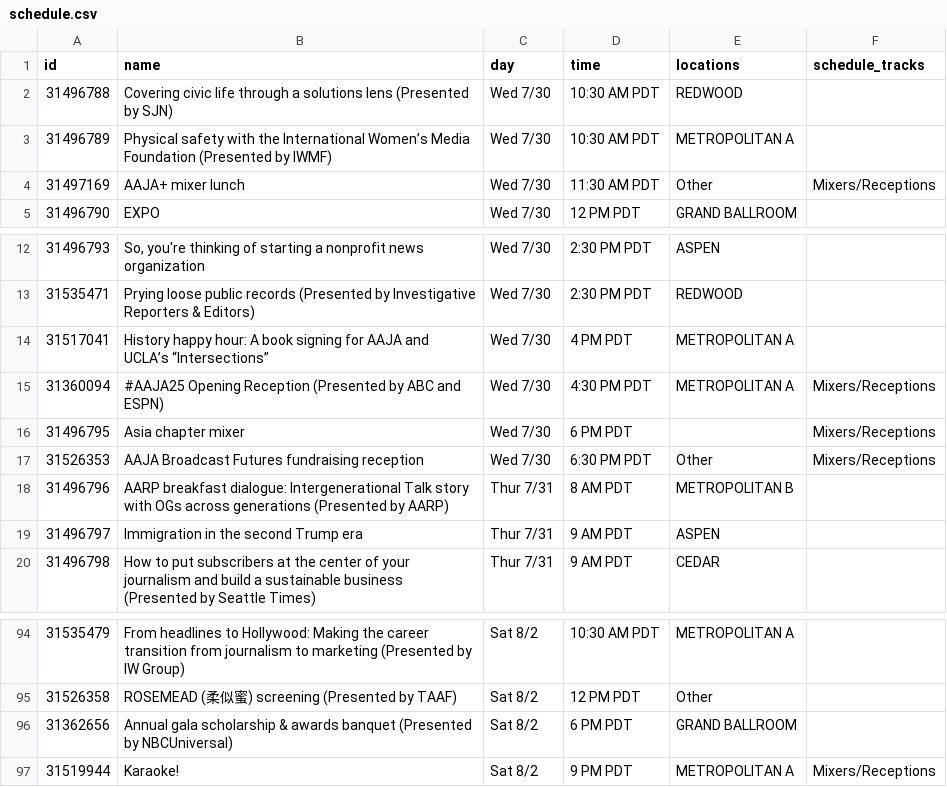
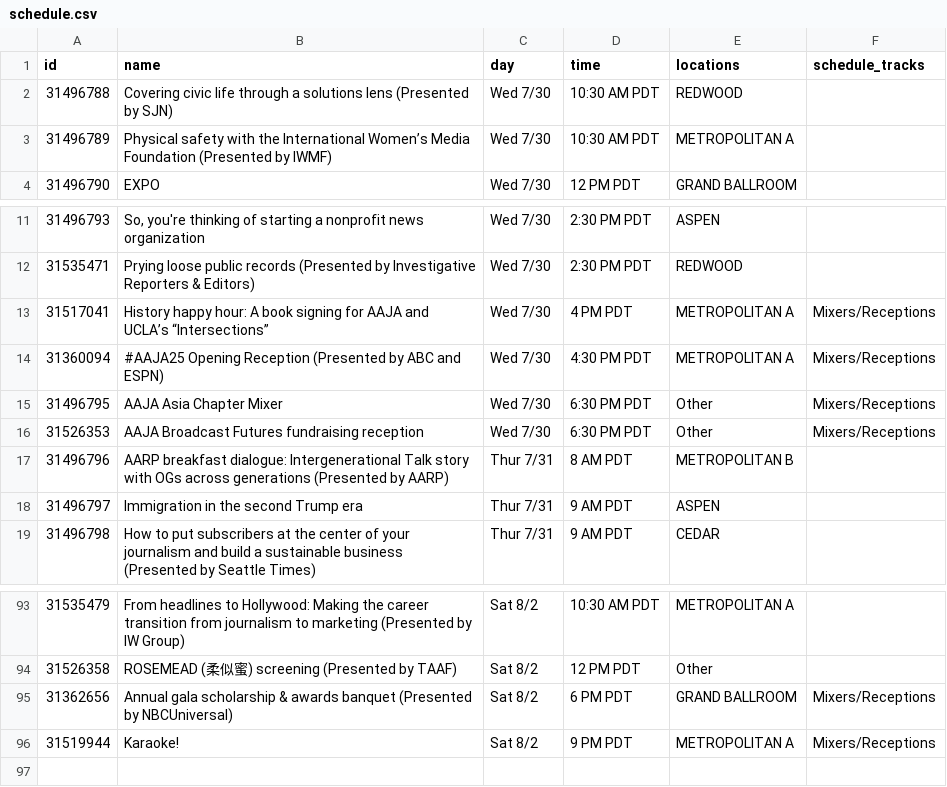
Before and after one commit to daigofuji/aaja25-schedule, a CSV file: public/schedule.csv, drawn as a sheet; only a part is shown, gaps mark what is left out.

Commit message:
add side chain, update schedule

```diff
--- a/public/schedule.csv
+++ b/public/schedule.csv
@@ -3,3 +3,2 @@ id,name,day,time,locations,schedule_tracks
 31496789,"Physical safety with the International Women’s Media Foundation (Presented by IWMF)",Wed 7/30,10:30 AM PDT,METROPOLITAN A,
-31497169,"AAJA+ mixer lunch",Wed 7/30,11:30 AM PDT,Other,Mixers/Receptions
 31496790,"EXPO",Wed 7/30,12 PM PDT,GRAND BALLROOM,
@@ -13,5 +12,5 @@ id,name,day,time,locations,schedule_tracks
 31535471,"Prying loose public records (Presented by Investigative Reporters & Editors)",Wed 7/30,2:30 PM PDT,REDWOOD,
-31517041,"History happy hour: A book signing for AAJA and UCLA’s “Intersections”",Wed 7/30,4 PM PDT,METROPOLITAN A,
+31517041,"History happy hour: A book signing for AAJA and UCLA’s “Intersections”",Wed 7/30,4 PM PDT,METROPOLITAN A,Mixers/Receptions
 31360094,"#AAJA25 Opening Reception (Presented by ABC and ESPN)",Wed 7/30,4:30 PM PDT,METROPOLITAN A,Mixers/Receptions
-31496795,"Asia chapter mixer",Wed 7/30,6 PM PDT,,Mixers/Receptions
+31496795,"AAJA Asia Chapter Mixer",Wed 7/30,6:30 PM PDT,Other,Mixers/Receptions
 31526353,"AAJA Broadcast Futures fundraising reception",Wed 7/30,6:30 PM PDT,Other,Mixers/Receptions
@@ -95,3 +94,3 @@ id,name,day,time,locations,schedule_tracks
 31526358,"ROSEMEAD (柔似蜜) screening (Presented by TAAF)",Sat 8/2,12 PM PDT,Other,
-31362656,"Annual gala scholarship & awards banquet (Presented by NBCUniversal)",Sat 8/2,6 PM PDT,GRAND BALLROOM,
+31362656,"Annual gala scholarship & awards banquet (Presented by NBCUniversal)",Sat 8/2,6 PM PDT,GRAND BALLROOM,Mixers/Receptions
 31519944,"Karaoke!",Sat 8/2,9 PM PDT,METROPOLITAN A,Mixers/Receptions
```
Also changed, not shown: 6 other files.
